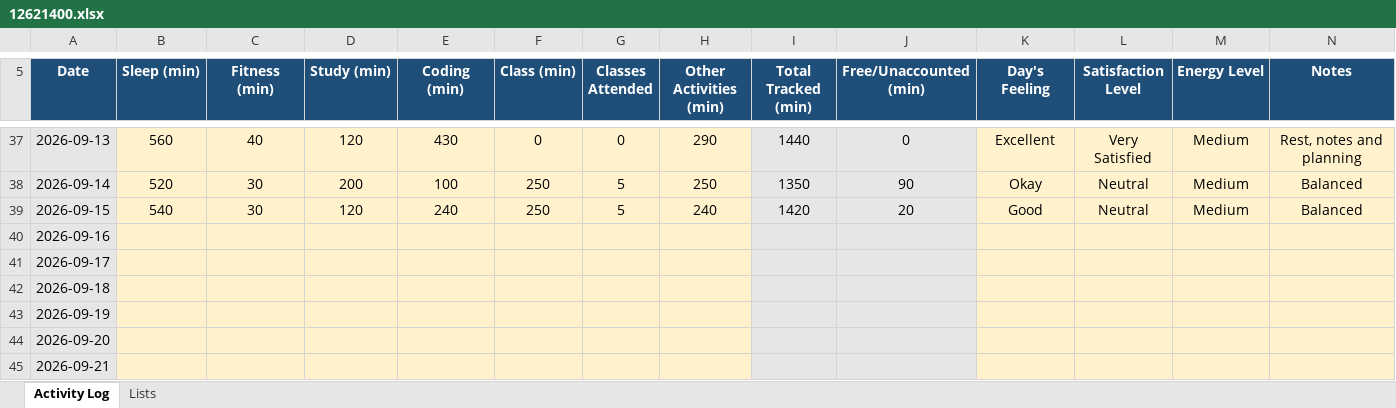
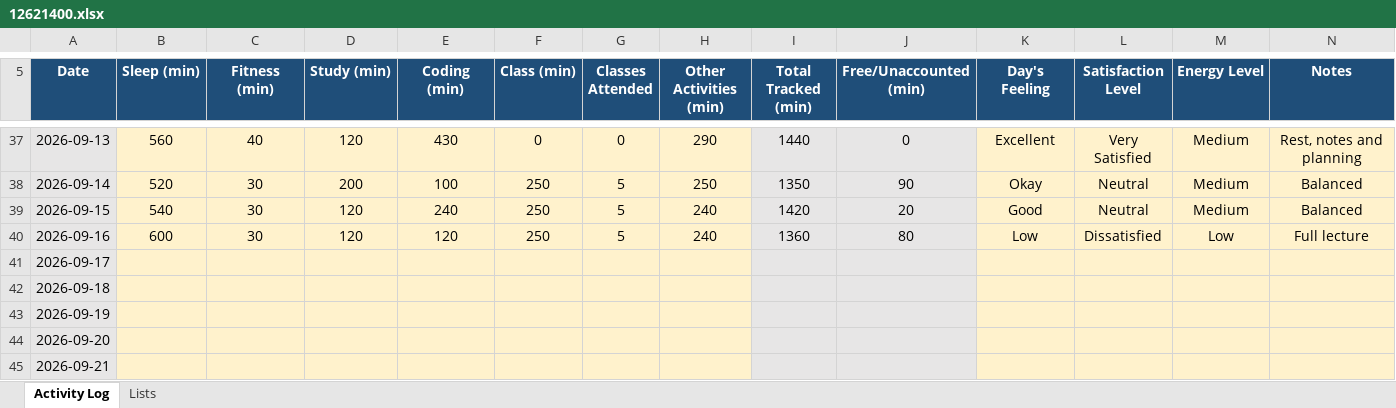
Before and after one commit to pyapril15/CAP776, an Excel workbook: data/12621400.xlsx, sheet Activity Log, drawn as a sheet; only a part is shown, gaps mark what is left out; values as stored, in another font and other column widths than the file's, no borders; conditional formats not drawn; the diff names each change by its address in the sheet, - before the commit and + after, or states it on an @@ line.

Commit message:
Update Day 35 activity data

```diff
--- a/data/12621400.xlsx (sheet Activity Log)
+++ b/data/12621400.xlsx (sheet Activity Log)
-B40 (Sleep (min)): (empty)
+B40 (Sleep (min)): 600
-C40 (Fitness (min)): (empty)
+C40 (Fitness (min)): 30
-D40 (Study (min)): (empty)
+D40 (Study (min)): 120
-E40 (Coding (min)): (empty)
+E40 (Coding (min)): 120
-F40 (Class (min)): (empty)
+F40 (Class (min)): 250
-G40 (Classes Attended): (empty)
+G40 (Classes Attended): 5
-H40 (Other Activities (min)): (empty)
+H40 (Other Activities (min)): 240
-I40 (Total Tracked (min)): (empty)
+I40 (Total Tracked (min)): 1360
-J40 (Free/Unaccounted (min)): (empty)
+J40 (Free/Unaccounted (min)): 80
-K40 (Day's Feeling): (empty)
+K40 (Day's Feeling): Low
-L40 (Satisfaction Level): (empty)
+L40 (Satisfaction Level): Dissatisfied
-M40 (Energy Level): (empty)
+M40 (Energy Level): Low
-N40 (Notes): (empty)
+N40 (Notes): Full lecture
```
